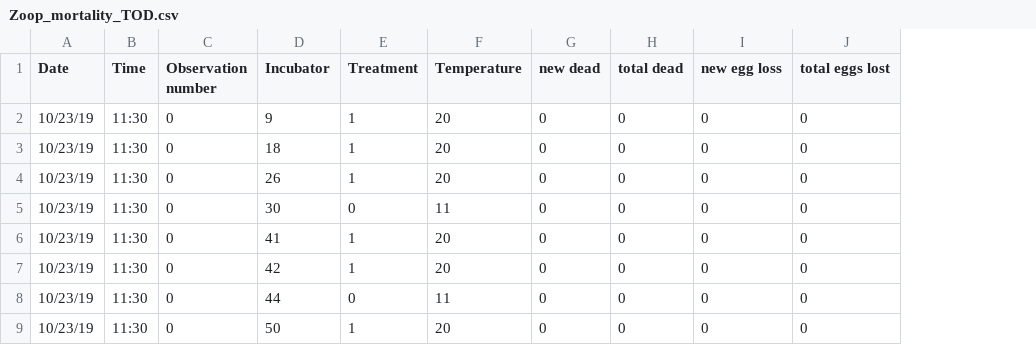
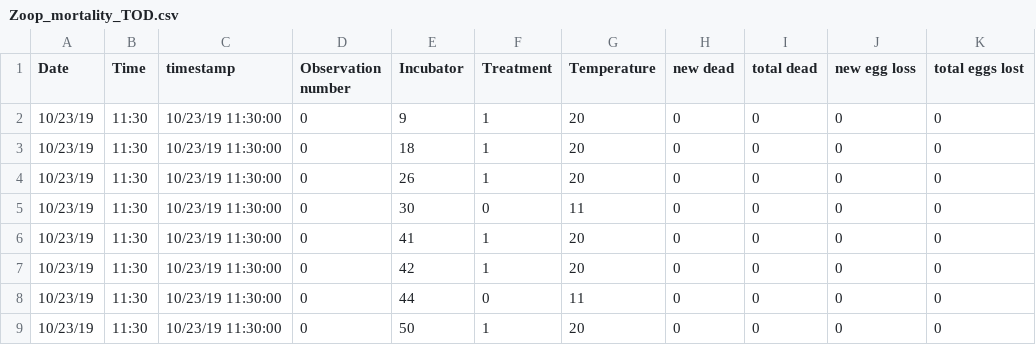
Before and after one commit to kellyloria/megacosm, a CSV file: Zoop_mortality_TOD.csv, drawn as a sheet; only a part is shown; the diff names each change by its address in the sheet, - before the commit and + after, or states it on an @@ line.

Commit message:
Add in some old scripts for hobo loggers and zooplankton mortality.

```diff
--- a/Zoop_mortality_TOD.csv
+++ b/Zoop_mortality_TOD.csv
+column C (timestamp), rows 2-9: all 10/23/19 11:30:00
```
Also changed, not shown: 4 other files.
